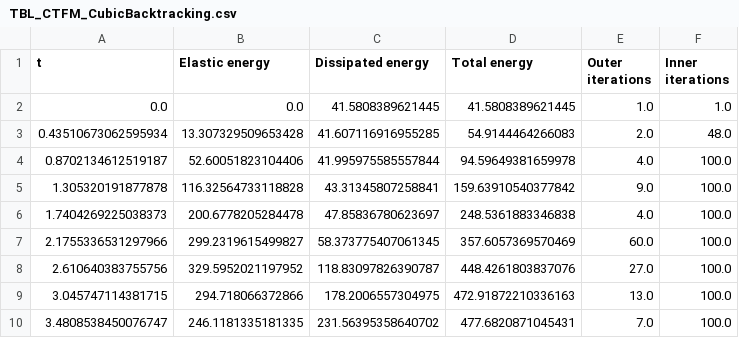
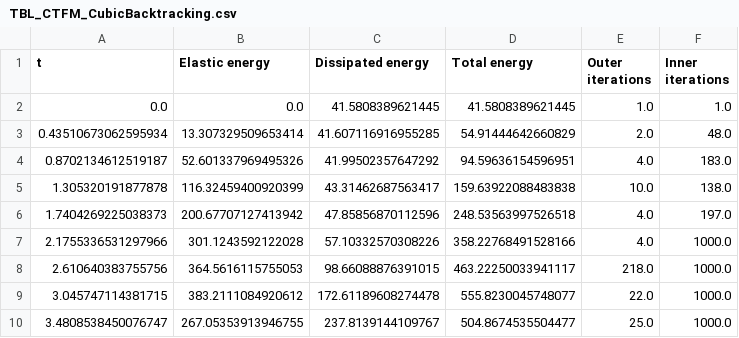
Before and after one commit to conmccoid/Fractures-Code, a CSV file: output/TBL_CTFM_CubicBacktracking.csv, drawn as a sheet; only a part is shown; the diff covers the shown part only.

Commit message:
cubic backtracking run for CTFM example

```diff
--- a/output/TBL_CTFM_CubicBacktracking.csv
+++ b/output/TBL_CTFM_CubicBacktracking.csv
@@ -2,9 +2,9 @@ t,Elastic energy,Dissipated energy,Total energy,Outer iterations,Inner iteration
 0.0,0.0,41.5808389621445,41.5808389621445,1.0,1.0
-0.43510673062595934,13.307329509653428,41.607116916955285,54.9144464266083,2.0,48.0
-0.8702134612519187,52.60051823104406,41.995975585557844,94.59649381659978,4.0,100.0
-1.305320191877878,116.32564733118828,43.31345807258841,159.63910540377842,9.0,100.0
-1.7404269225038373,200.6778205284478,47.85836780623697,248.5361883346838,4.0,100.0
-2.1755336531297966,299.2319615499827,58.373775407061345,357.6057369570469,60.0,100.0
-2.610640383755756,329.5952021197952,118.83097826390787,448.4261803837076,27.0,100.0
-3.045747114381715,294.718066372866,178.2006557304975,472.91872210336163,13.0,100.0
-3.4808538450076747,246.1181335181335,231.56395358640702,477.6820871045431,7.0,100.0
+0.43510673062595934,13.307329509653414,41.607116916955285,54.91444642660829,2.0,48.0
+0.8702134612519187,52.601337969495326,41.99502357647292,94.59636154596951,4.0,183.0
+1.305320191877878,116.32459400920399,43.31462687563417,159.63922088483838,10.0,138.0
+1.7404269225038373,200.67707127413942,47.85856870112596,248.53563997526518,4.0,197.0
+2.1755336531297966,301.1243592122028,57.10332570308226,358.22768491528166,4.0,1000.0
+2.610640383755756,364.5616115755053,98.66088876391015,463.22250033941117,218.0,1000.0
+3.045747114381715,383.2111084920612,172.61189608274478,555.8230045748077,22.0,1000.0
+3.4808538450076747,267.05353913946755,237.8139144109767,504.8674535504477,25.0,1000.0
```
Also changed, not shown: 55 edited cells elsewhere in this file, 2 other files.
